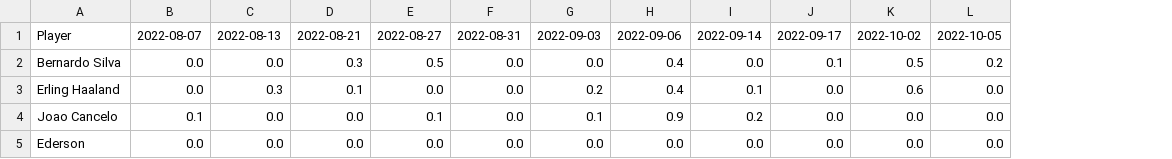
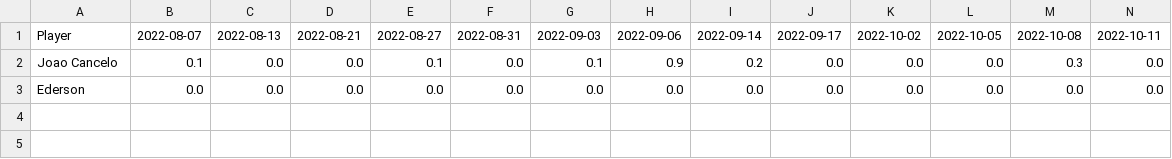
Before and after one commit to theojolliffe/The-Numbers-Game, a CSV file: static/Teams/Manchester City/Timeseries/Expected assists.csv, drawn as a sheet; removed rows and columns are numbered as before the commit, all else as after; the diff names each change by its address in the sheet, - before the commit and + after, or states it on an @@ line.

```diff
--- a/static/Teams/Manchester City/Timeseries/Expected assists.csv
+++ b/static/Teams/Manchester City/Timeseries/Expected assists.csv
+column M, rows 1-3: 2022-10-08 | 0.3 | 0.0
+column N, rows 1-3: 2022-10-11 | 0.0 | 0.0
-row 2: Bernardo Silva | 0.0 | 0.0 | 0.3 | 0.5 | 0.0 | 0.0 | 0.4 | 0.0 | 0.1 | 0.5 | 0.2
-row 3: Erling Haaland | 0.0 | 0.3 | 0.1 | 0.0 | 0.0 | 0.2 | 0.4 | 0.1 | 0.0 | 0.6 | 0.0
```
Also changed, not shown: static/Teams/Liverpool/Timeseries/Expected assists.csv, static/Teams/Liverpool/Timeseries/Non-penalty expected goals.csv, 47 other files.
